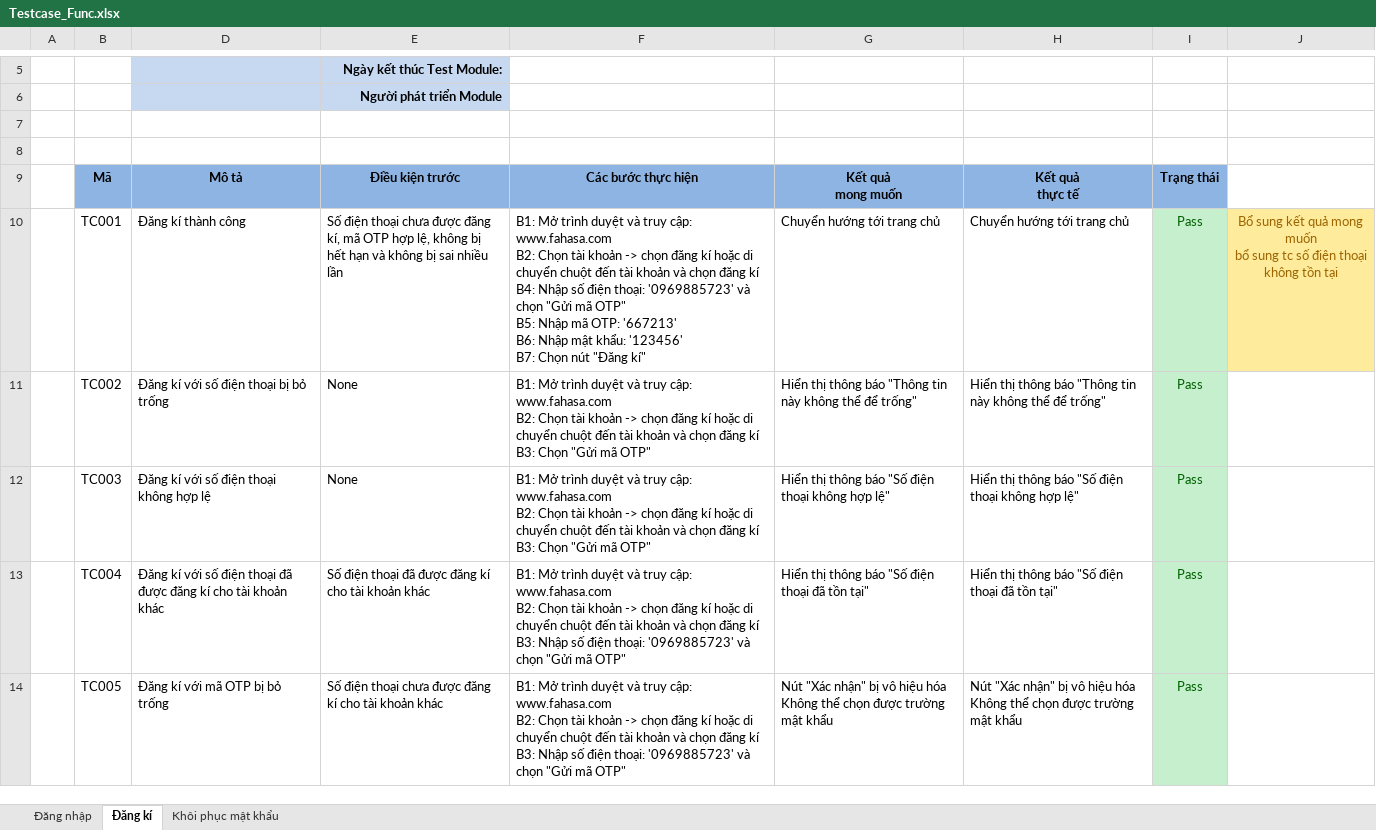
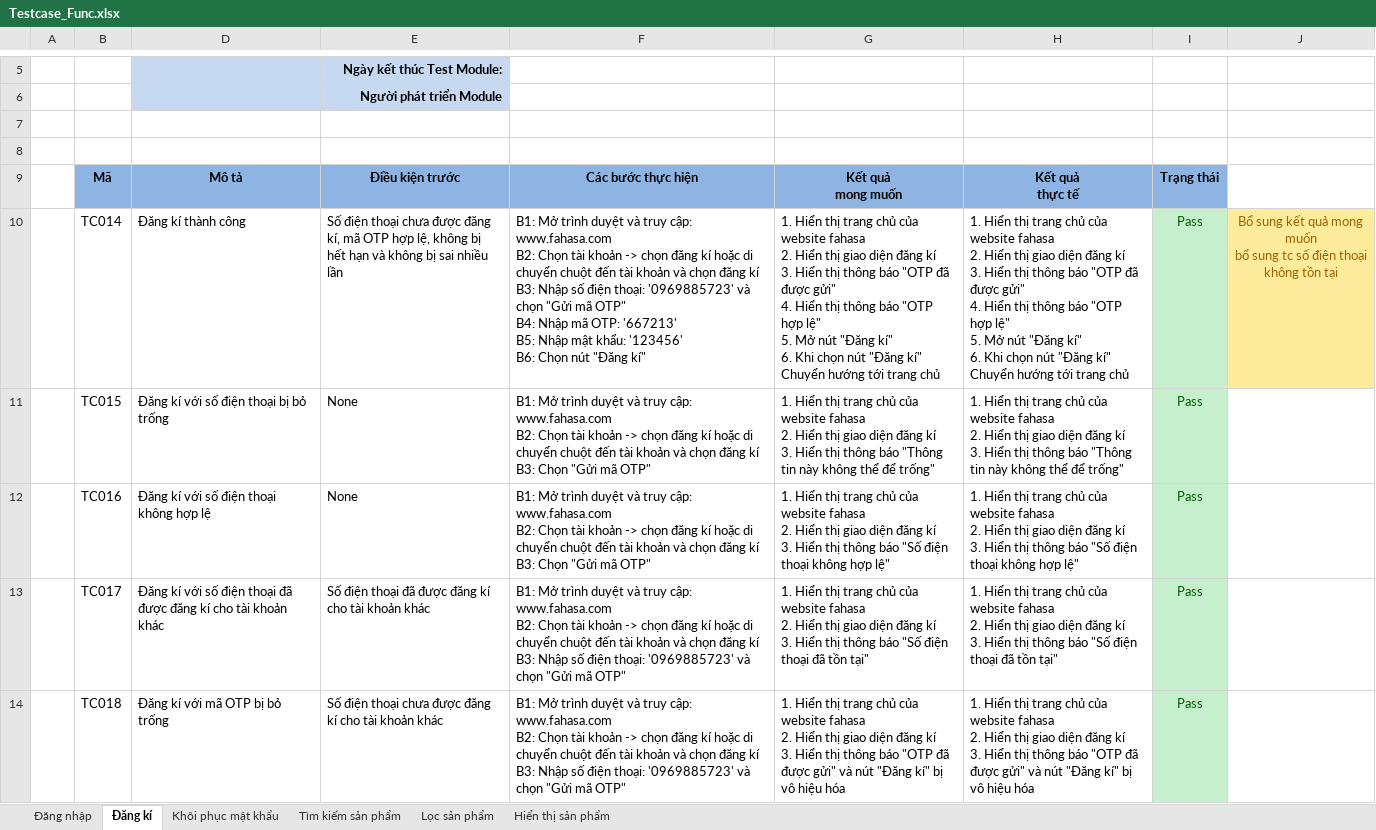
Before and after one commit to HienNguyen482412/DoAn2, an Excel workbook: docs/Testcase_Func.xlsx, sheet Đăng kí, drawn as a sheet; only a part is shown, gaps mark what is left out; values as stored, in another font and other column widths than the file's, no borders; ↵ is a line break in a cell; the diff covers the shown part only; the diff names each change by its address in the sheet, - before the commit and + after, or states it on an @@ line.

```diff
--- a/docs/Testcase_Func.xlsx (sheet Đăng kí)
+++ b/docs/Testcase_Func.xlsx (sheet Đăng kí)
+sheet tab: Tìm kiếm sản phẩm
+sheet tab: Lọc sản phẩm
+sheet tab: Hiển thị sản phẩm
-B10: TC001
+B10: TC014
-F10: …đăng kí ↵ B4: Nhập số điện thoại: '0969885723' và chọn "Gửi mã OTP" ↵ B5: Nhập mã OTP: '667213' ↵ B6: Nhập mật khẩu: '123456' ↵ B7: Chọn nút…
+F10: …đăng kí ↵ B3: Nhập số điện thoại: '0969885723' và chọn "Gửi mã OTP" ↵ B4: Nhập mã OTP: '667213' ↵ B5: Nhập mật khẩu: '123456' ↵ B6: Chọn nút…
-G10: Chuyển hướng…
+G10: 1. Hiển thị trang chủ của website fahasa ↵ 2. Hiển thị giao diện đăng kí ↵ 3. Hiển thị thông báo "OTP đã được gửi" ↵ 4. Hiển thị thông báo "OTP hợp lệ" ↵ 5. Mở nút "Đăng kí" ↵ 6. Khi chọn nút "Đăng kí" Chuyển hướng…
-H10: Chuyển hướng…
+H10: 1. Hiển thị trang chủ của website fahasa ↵ 2. Hiển thị giao diện đăng kí ↵ 3. Hiển thị thông báo "OTP đã được gửi" ↵ 4. Hiển thị thông báo "OTP hợp lệ" ↵ 5. Mở nút "Đăng kí" ↵ 6. Khi chọn nút "Đăng kí" Chuyển hướng…
-B11: TC002
+B11: TC015
-G11: Hiển thị…
+G11: 1. Hiển thị trang chủ của website fahasa ↵ 2. Hiển thị giao diện đăng kí ↵ 3. Hiển thị…
-H11: Hiển thị…
+H11: 1. Hiển thị trang chủ của website fahasa ↵ 2. Hiển thị giao diện đăng kí ↵ 3. Hiển thị…
-B12: TC003
+B12: TC016
-G12: Hiển thị…
+G12: 1. Hiển thị trang chủ của website fahasa ↵ 2. Hiển thị giao diện đăng kí ↵ 3. Hiển thị…
-H12: Hiển thị…
+H12: 1. Hiển thị trang chủ của website fahasa ↵ 2. Hiển thị giao diện đăng kí ↵ 3. Hiển thị…
-B13: TC004
+B13: TC017
-G13: Hiển thị…
+G13: 1. Hiển thị trang chủ của website fahasa ↵ 2. Hiển thị giao diện đăng kí ↵ 3. Hiển thị…
-H13: Hiển thị…
+H13: 1. Hiển thị trang chủ của website fahasa ↵ 2. Hiển thị giao diện đăng kí ↵ 3. Hiển thị…
-B14: TC005
+B14: TC018
-G14: Nút "Xác nhận" bị vô hiệu hóa ↵ Không thể chọn được trường mật khẩu
+G14: 1. Hiển thị trang chủ của website fahasa ↵ 2. Hiển thị giao diện đăng kí ↵ 3. Hiển thị thông báo "OTP đã được gửi" và nút "Đăng kí" bị vô hiệu hóa
-H14: Nút "Xác nhận" bị vô hiệu hóa ↵ Không thể chọn được trường mật khẩu
+H14: 1. Hiển thị trang chủ của website fahasa ↵ 2. Hiển thị giao diện đăng kí ↵ 3. Hiển thị thông báo "OTP đã được gửi" và nút "Đăng kí" bị vô hiệu hóa
```
Also changed, not shown: 34 edited cells elsewhere in this sheet, sheet Khôi phục mật khẩu, sheet Đăng nhập, 1 other file.
